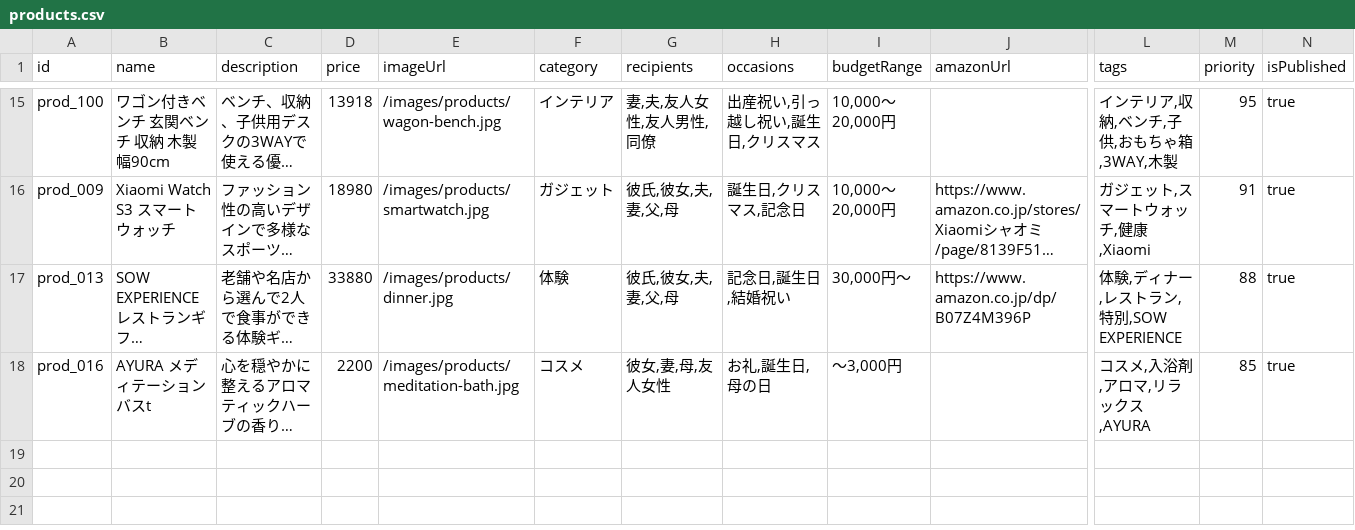
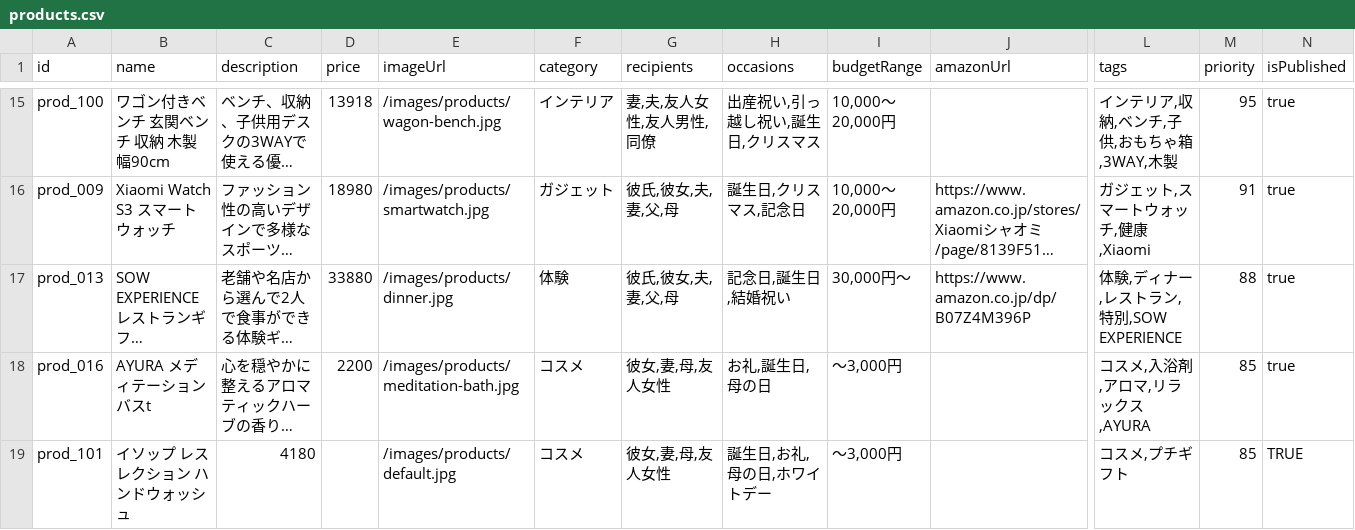
Before and after one commit to akira0907/gift-diagnosis, a CSV file: data/products.csv, drawn as a sheet; only a part is shown, gaps mark what is left out; long unchanged cells end in …; rows hold the shown columns only; the diff names each change by its address in the sheet, - before the commit and + after, or states it on an @@ line.

```diff
--- a/data/products.csv
+++ b/data/products.csv
+row 19: prod_101 | イソップ レスレクション ハンドウォッシュ | 4180 |  | /images/products/default.jpg | コスメ | 彼女,妻,母,友人女性 | 誕生日,お礼,母の日,ホワイトデー | 〜3,000円 |  | コスメ,プチギフト | 85 | TRUE
```
Also changed, not shown: 1 other file.
